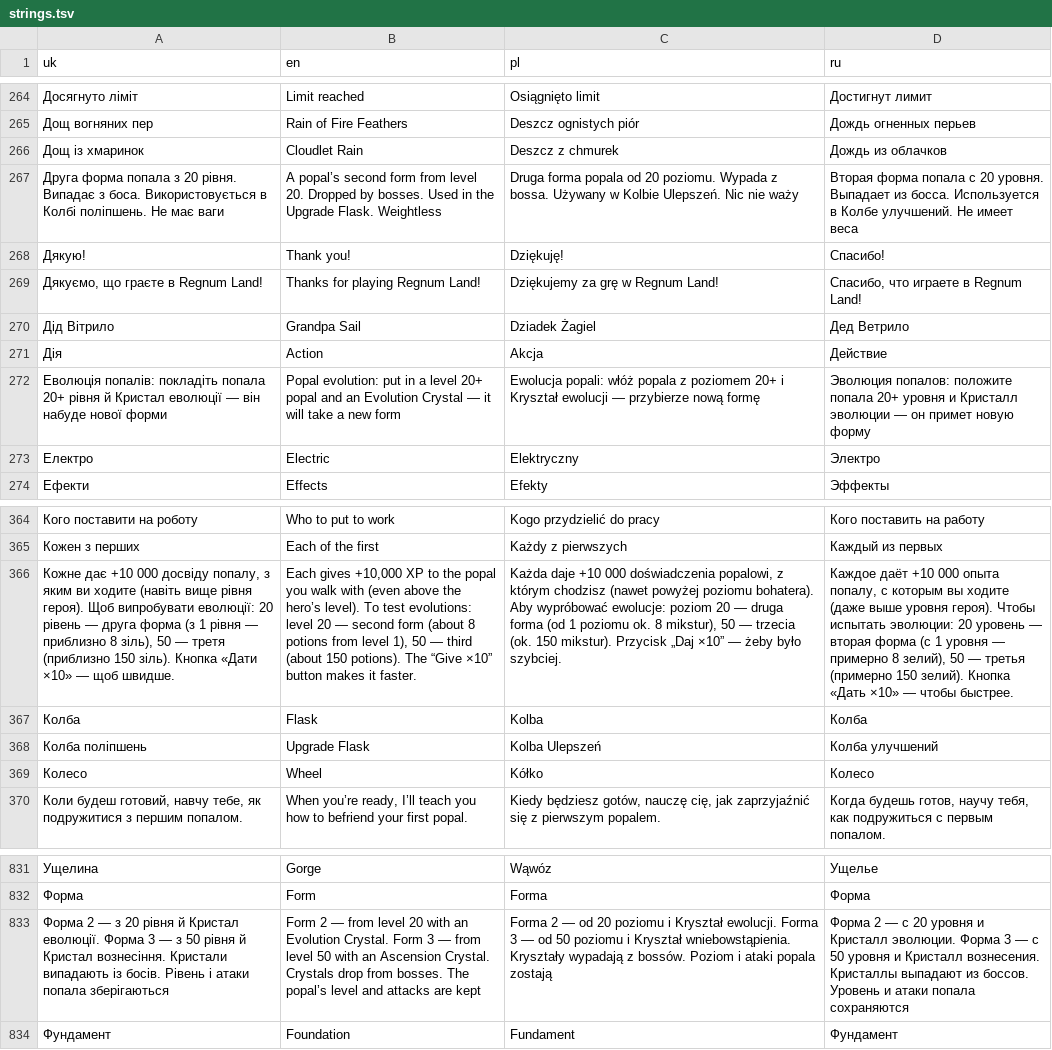
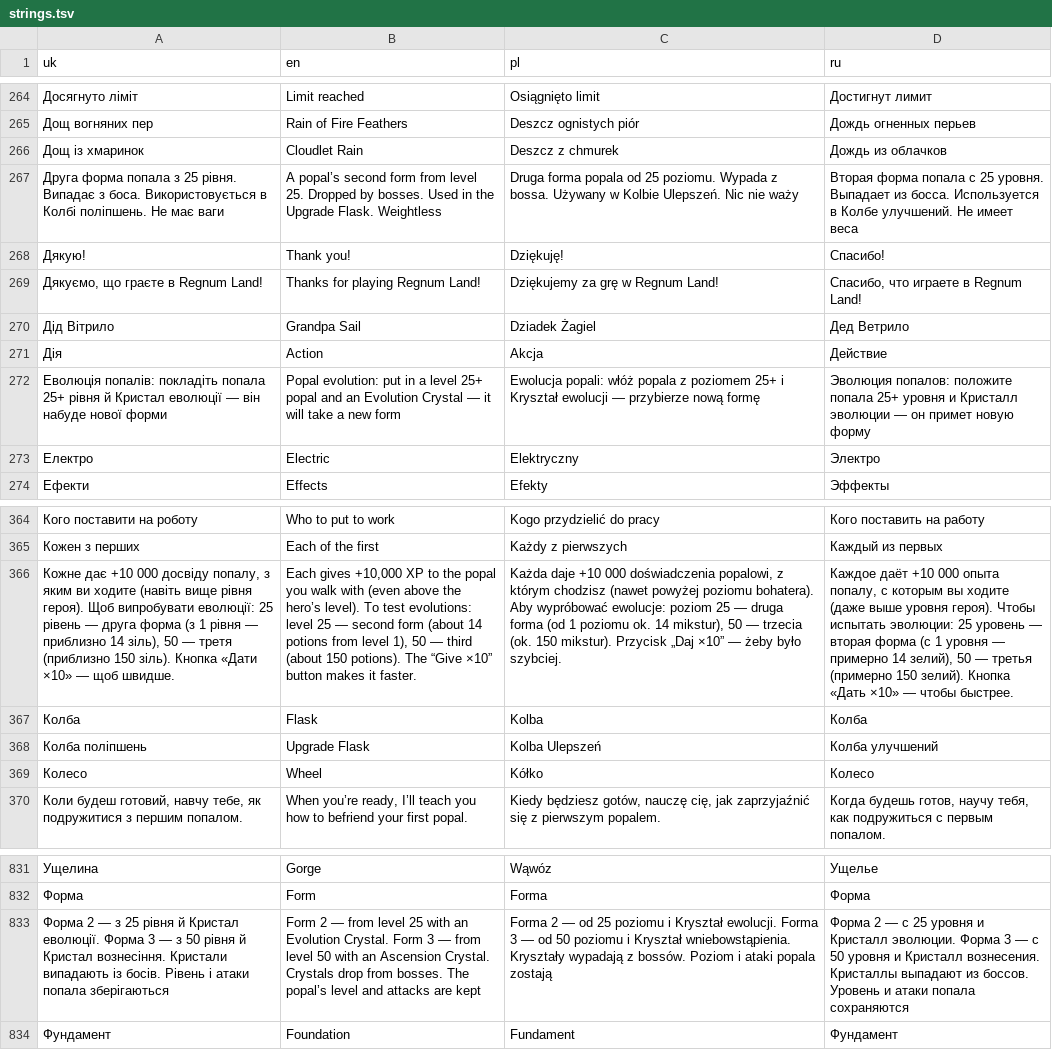
Before and after one commit to Popalgame/popal, a TSV file: site/src/i18n/strings.tsv, drawn as a sheet; only a part is shown, gaps mark what is left out; the diff names each change by its address in the sheet, - before the commit and + after, or states it on an @@ line.

```diff
--- a/site/src/i18n/strings.tsv
+++ b/site/src/i18n/strings.tsv
-A267 (uk): …попала з 20 рівня. Випадає…
+A267 (uk): …попала з 25 рівня. Випадає…
-B267 (en): …from level 20. Dropped by…
+B267 (en): …from level 25. Dropped by…
-C267 (pl): …popala od 20 poziomu. Wypada…
+C267 (pl): …popala od 25 poziomu. Wypada…
-D267 (ru): …попала с 20 уровня. Выпадает…
+D267 (ru): …попала с 25 уровня. Выпадает…
-A272 (uk): …покладіть попала 20+ рівня й…
+A272 (uk): …покладіть попала 25+ рівня й…
-B272 (en): …a level 20+ popal and…
+B272 (en): …a level 25+ popal and…
-C272 (pl): …z poziomem 20+ i Kryształ…
+C272 (pl): …z poziomem 25+ i Kryształ…
-D272 (ru): …положите попала 20+ уровня и…
+D272 (ru): …положите попала 25+ уровня и…
-A366 (uk): …випробувати еволюції: 20 рівень — друга форма (з 1 рівня — приблизно 8 зіль), 50…
+A366 (uk): …випробувати еволюції: 25 рівень — друга форма (з 1 рівня — приблизно 14 зіль), 50…
-B366 (en): …evolutions: level 20 — second form (about 8 potions from…
+B366 (en): …evolutions: level 25 — second form (about 14 potions from…
-C366 (pl): …ewolucje: poziom 20 — druga forma (od 1 poziomu ok. 8 mikstur), 50…
+C366 (pl): …ewolucje: poziom 25 — druga forma (od 1 poziomu ok. 14 mikstur), 50…
-D366 (ru): …испытать эволюции: 20 уровень — вторая форма (с 1 уровня — примерно 8 зелий), 50…
+D366 (ru): …испытать эволюции: 25 уровень — вторая форма (с 1 уровня — примерно 14 зелий), 50…
-A833 (uk): …— з 20 рівня й…
+A833 (uk): …— з 25 рівня й…
-B833 (en): …from level 20 with an…
+B833 (en): …from level 25 with an…
-C833 (pl): …— od 20 poziomu i…
+C833 (pl): …— od 25 poziomu i…
-D833 (ru): …— с 20 уровня и…
+D833 (ru): …— с 25 уровня и…
```
Also changed, not shown: 6 other files.
